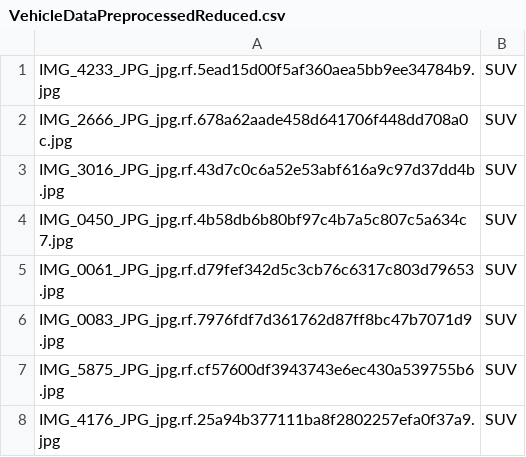
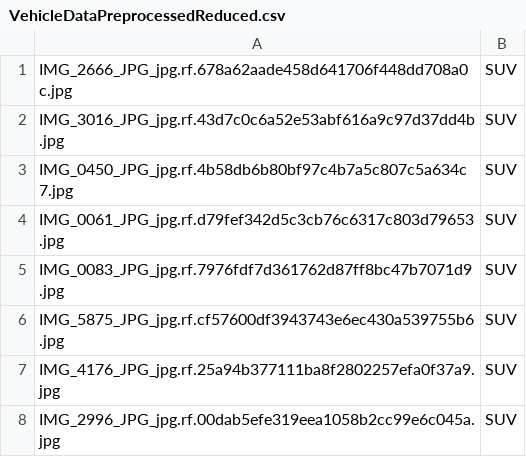
Before and after one commit to Mebreda/Autokeras, a CSV file: VehicleDataPreprocessedReduced.csv, drawn as a sheet; only a part is shown; the shorter side is filled out with more unchanged rows; the diff names each change by its address in the sheet, - before the commit and + after, or states it on an @@ line.

Commit message:
fix data

```diff
--- a/VehicleDataPreprocessedReduced.csv
+++ b/VehicleDataPreprocessedReduced.csv
-row 1: IMG_4233_JPG_jpg.rf.5ead15d00f5af360aea5bb9ee34784b9.jpg | SUV
```
